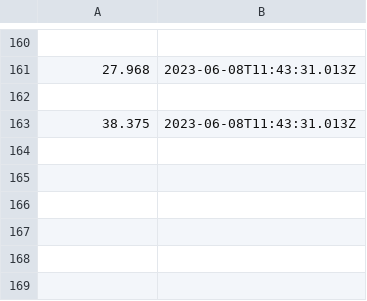
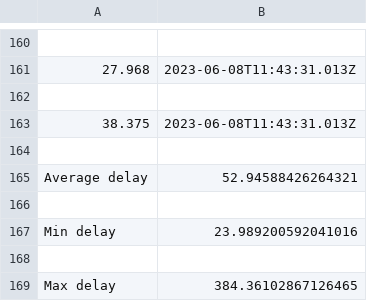
Before and after one commit to daveidhg/misc, a CSV file: master_thesis/mqtt_analysis/output/local_autoauth.csv, drawn as a sheet; only a part is shown, gaps mark what is left out; the diff names each change by its address in the sheet, - before the commit and + after, or states it on an @@ line.

```diff
--- a/master_thesis/mqtt_analysis/output/local_autoauth.csv
+++ b/master_thesis/mqtt_analysis/output/local_autoauth.csv
+row 164: (empty)
+row 165: Average delay | 52.94588426264321
+row 166: (empty)
+row 167: Min delay | 23.989200592041016
+row 168: (empty)
+row 169: Max delay | 384.36102867126465
```
Also changed, not shown: master_thesis/mqtt_analysis/output/local_manualauth.csv, master_thesis/mqtt_analysis/recordings/local2_autoauth.csv, 20 other files.
